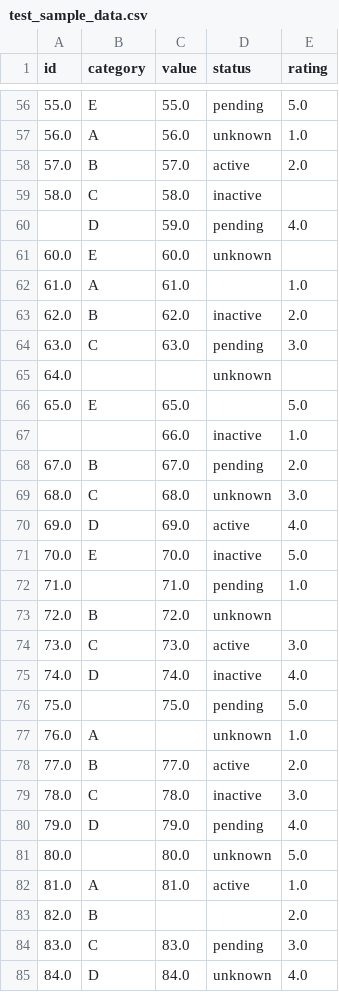
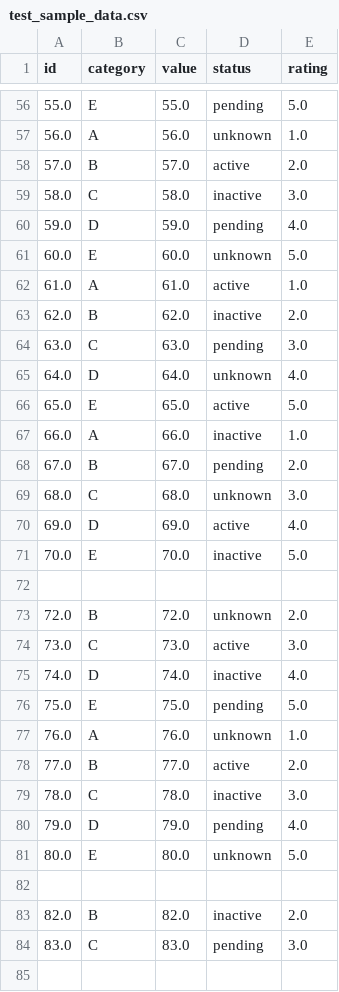
Before and after one commit to slimo30/fd-projet, a CSV file: DATA-mining-project/test_sample_data.csv, drawn as a sheet; only a part is shown, gaps mark what is left out; the diff covers the shown part only.

```diff
--- a/DATA-mining-project/test_sample_data.csv
+++ b/DATA-mining-project/test_sample_data.csv
@@ -58,11 +58,11 @@ id,category,value,status,rating
 57.0,B,57.0,active,2.0
-58.0,C,58.0,inactive,
-,D,59.0,pending,4.0
-60.0,E,60.0,unknown,
-61.0,A,61.0,,1.0
+58.0,C,58.0,inactive,3.0
+59.0,D,59.0,pending,4.0
+60.0,E,60.0,unknown,5.0
+61.0,A,61.0,active,1.0
 62.0,B,62.0,inactive,2.0
 63.0,C,63.0,pending,3.0
-64.0,,,unknown,
-65.0,E,65.0,,5.0
-,,66.0,inactive,1.0
+64.0,D,64.0,unknown,4.0
+65.0,E,65.0,active,5.0
+66.0,A,66.0,inactive,1.0
 67.0,B,67.0,pending,2.0
@@ -71,8 +71,8 @@ id,category,value,status,rating
 70.0,E,70.0,inactive,5.0
-71.0,,71.0,pending,1.0
-72.0,B,72.0,unknown,
+,,,,
+72.0,B,72.0,unknown,2.0
 73.0,C,73.0,active,3.0
 74.0,D,74.0,inactive,4.0
-75.0,,75.0,pending,5.0
-76.0,A,,unknown,1.0
+75.0,E,75.0,pending,5.0
+76.0,A,76.0,unknown,1.0
 77.0,B,77.0,active,2.0
@@ -80,6 +80,6 @@ id,category,value,status,rating
 79.0,D,79.0,pending,4.0
-80.0,,80.0,unknown,5.0
-81.0,A,81.0,active,1.0
-82.0,B,,,2.0
+80.0,E,80.0,unknown,5.0
+,,,,
+82.0,B,82.0,inactive,2.0
 83.0,C,83.0,pending,3.0
-84.0,D,84.0,unknown,4.0
+,,,,
```
Also changed, not shown: 62 edited cells elsewhere in this file, 39 other files.
